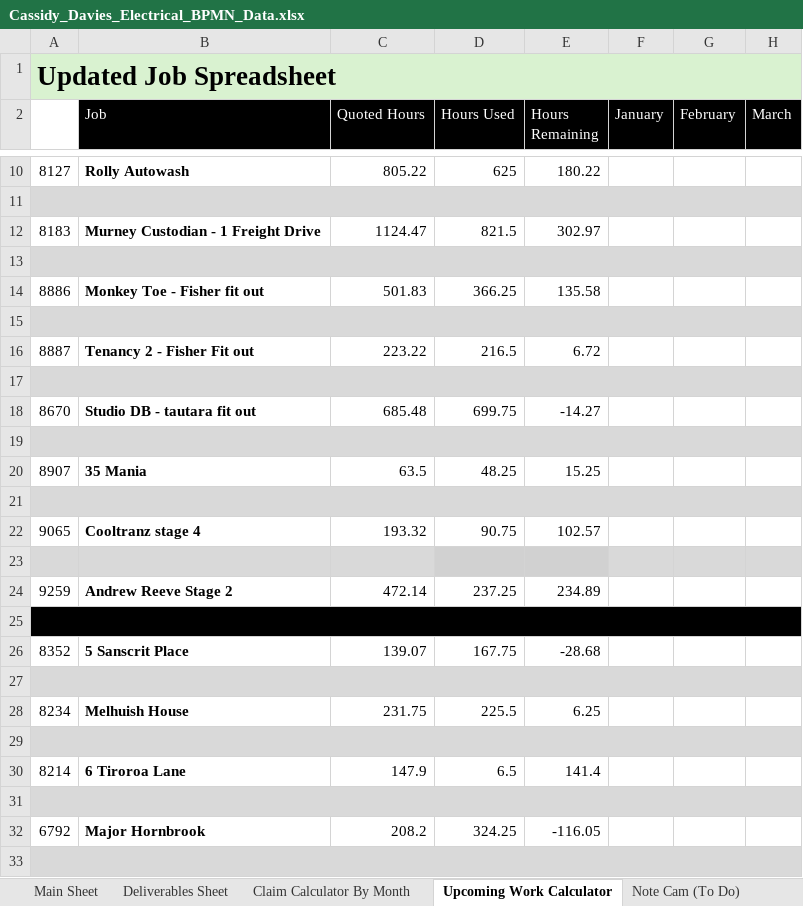
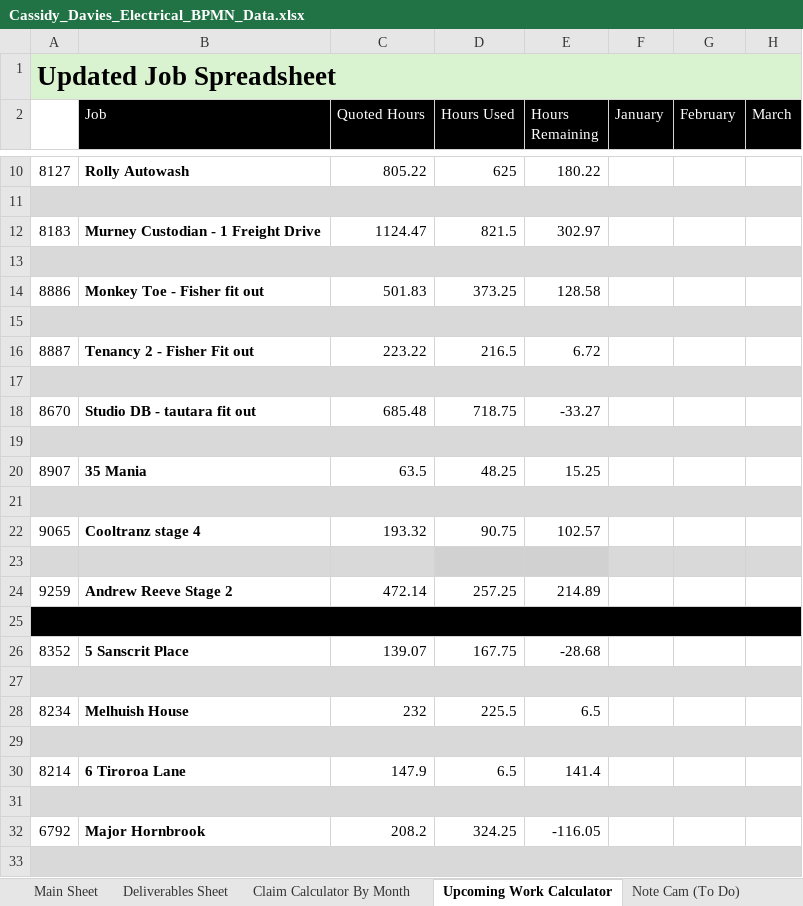
Before and after one commit to felixkwan2901/excel-dashboard, an Excel workbook: public/Cassidy_Davies_Electrical_BPMN_Data.xlsx, sheet Upcoming Work Calculator, drawn as a sheet; only a part is shown, gaps mark what is left out; values as stored, in another font and other column widths than the file's, no borders; conditional formats not drawn; the diff names each change by its address in the sheet, - before the commit and + after, or states it on an @@ line.

```diff
--- a/public/Cassidy_Davies_Electrical_BPMN_Data.xlsx (sheet Upcoming Work Calculator)
+++ b/public/Cassidy_Davies_Electrical_BPMN_Data.xlsx (sheet Upcoming Work Calculator)
-D14 (Hours Used): 366.25
+D14 (Hours Used): 373.25
-E14 (Hours Remaining): 135.58
+E14 (Hours Remaining): 128.58
-D18 (Hours Used): 699.75
+D18 (Hours Used): 718.75
-E18 (Hours Remaining): -14.27
+E18 (Hours Remaining): -33.27
-D24 (Hours Used): 237.25
+D24 (Hours Used): 257.25
-E24 (Hours Remaining): 234.89
+E24 (Hours Remaining): 214.89
-C28 (Quoted Hours): 231.75
+C28 (Quoted Hours): 232
-E28 (Hours Remaining): 6.25
+E28 (Hours Remaining): 6.5
```
Also changed, not shown: sheet Deliverables Sheet, sheet Claim Calculator By Month, 31 other files.
